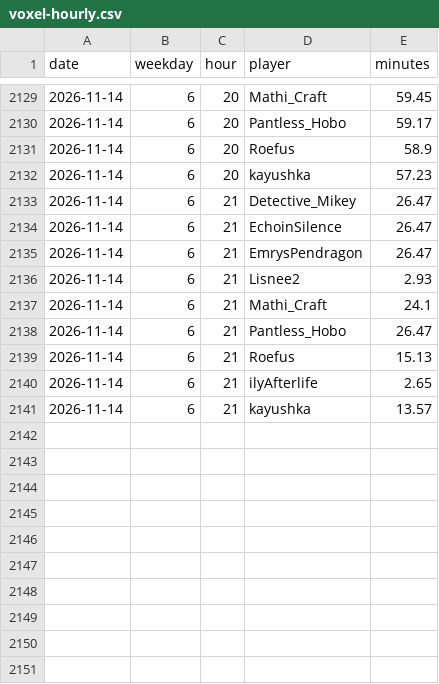
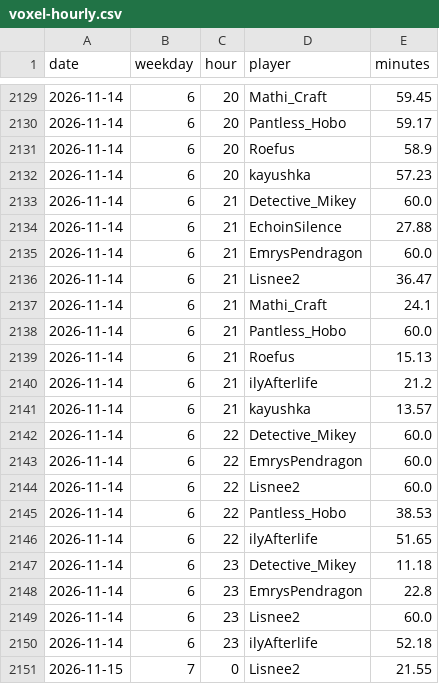
Before and after one commit to mathijsboogaert/Voxel, a CSV file: docs/data/voxel-hourly.csv, drawn as a sheet; only a part is shown, gaps mark what is left out.

```diff
--- a/docs/data/voxel-hourly.csv
+++ b/docs/data/voxel-hourly.csv
@@ -2132,10 +2132,20 @@ date,weekday,hour,player,minutes
 2026-11-14,6,20,kayushka,57.23
-2026-11-14,6,21,Detective_Mikey,26.47
-2026-11-14,6,21,EchoinSilence,26.47
-2026-11-14,6,21,EmrysPendragon,26.47
-2026-11-14,6,21,Lisnee2,2.93
+2026-11-14,6,21,Detective_Mikey,60.0
+2026-11-14,6,21,EchoinSilence,27.88
+2026-11-14,6,21,EmrysPendragon,60.0
+2026-11-14,6,21,Lisnee2,36.47
 2026-11-14,6,21,Mathi_Craft,24.1
-2026-11-14,6,21,Pantless_Hobo,26.47
+2026-11-14,6,21,Pantless_Hobo,60.0
 2026-11-14,6,21,Roefus,15.13
-2026-11-14,6,21,ilyAfterlife,2.65
+2026-11-14,6,21,ilyAfterlife,21.2
 2026-11-14,6,21,kayushka,13.57
+2026-11-14,6,22,Detective_Mikey,60.0
+2026-11-14,6,22,EmrysPendragon,60.0
+2026-11-14,6,22,Lisnee2,60.0
+2026-11-14,6,22,Pantless_Hobo,38.53
+2026-11-14,6,22,ilyAfterlife,51.65
+2026-11-14,6,23,Detective_Mikey,11.18
+2026-11-14,6,23,EmrysPendragon,22.8
+2026-11-14,6,23,Lisnee2,60.0
+2026-11-14,6,23,ilyAfterlife,52.18
+2026-11-15,7,0,Lisnee2,21.55
```
Also changed, not shown: docs/data/afk-history.csv, docs/data/voxel-events.csv, 4 other files.
